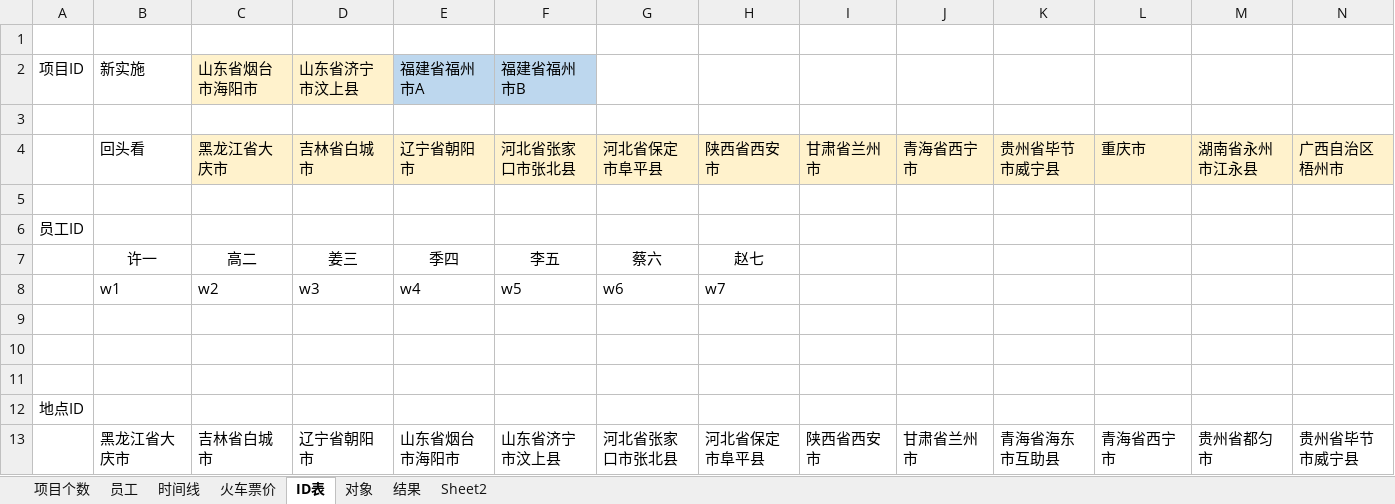
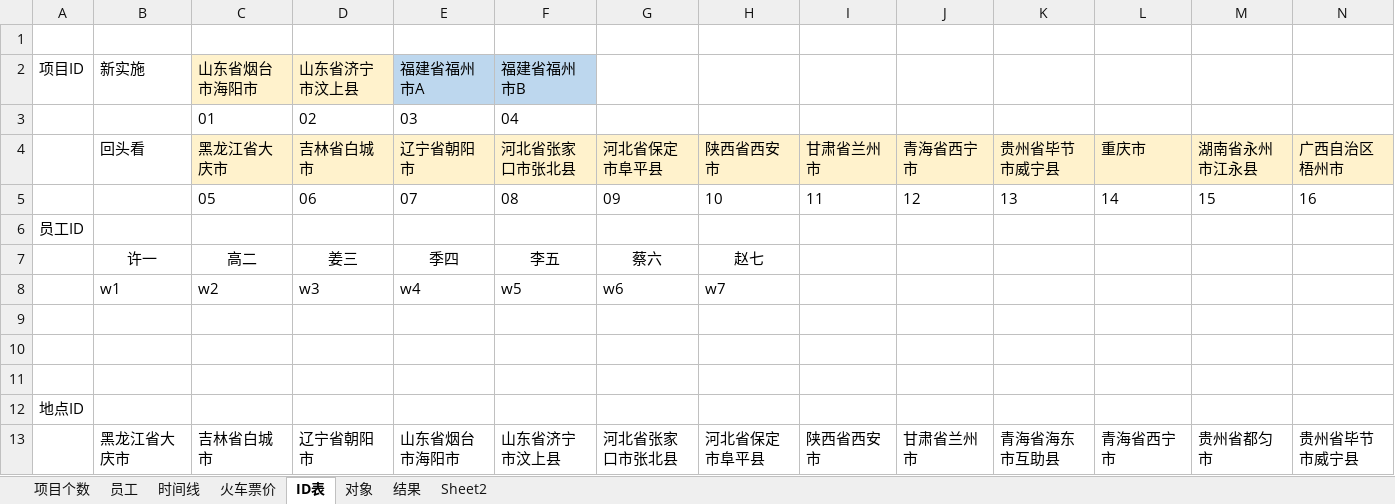
Before and after one commit to wizard-intraining/Business-Travel-Management, an Excel workbook: info summary.xlsx, sheet ID表, drawn as a sheet; only a part is shown; values as stored, in another font and other column widths than the file's, no borders; rows hold the shown columns only; the diff names each change by its address in the sheet, - before the commit and + after, or states it on an @@ line.

```diff
--- a/info summary.xlsx (sheet ID表)
+++ b/info summary.xlsx (sheet ID表)
-row 3: (empty)
+row 3:  |  | 01 | 02 | 03 | 04
-row 5: (empty)
+row 5:  |  | 05 | 06 | 07 | 08 | 09 | 10 | 11 | 12 | 13 | 14 | 15 | 16
```
Also changed, not shown: sheet Sheet2, sheet 时间线, 10 other files.
